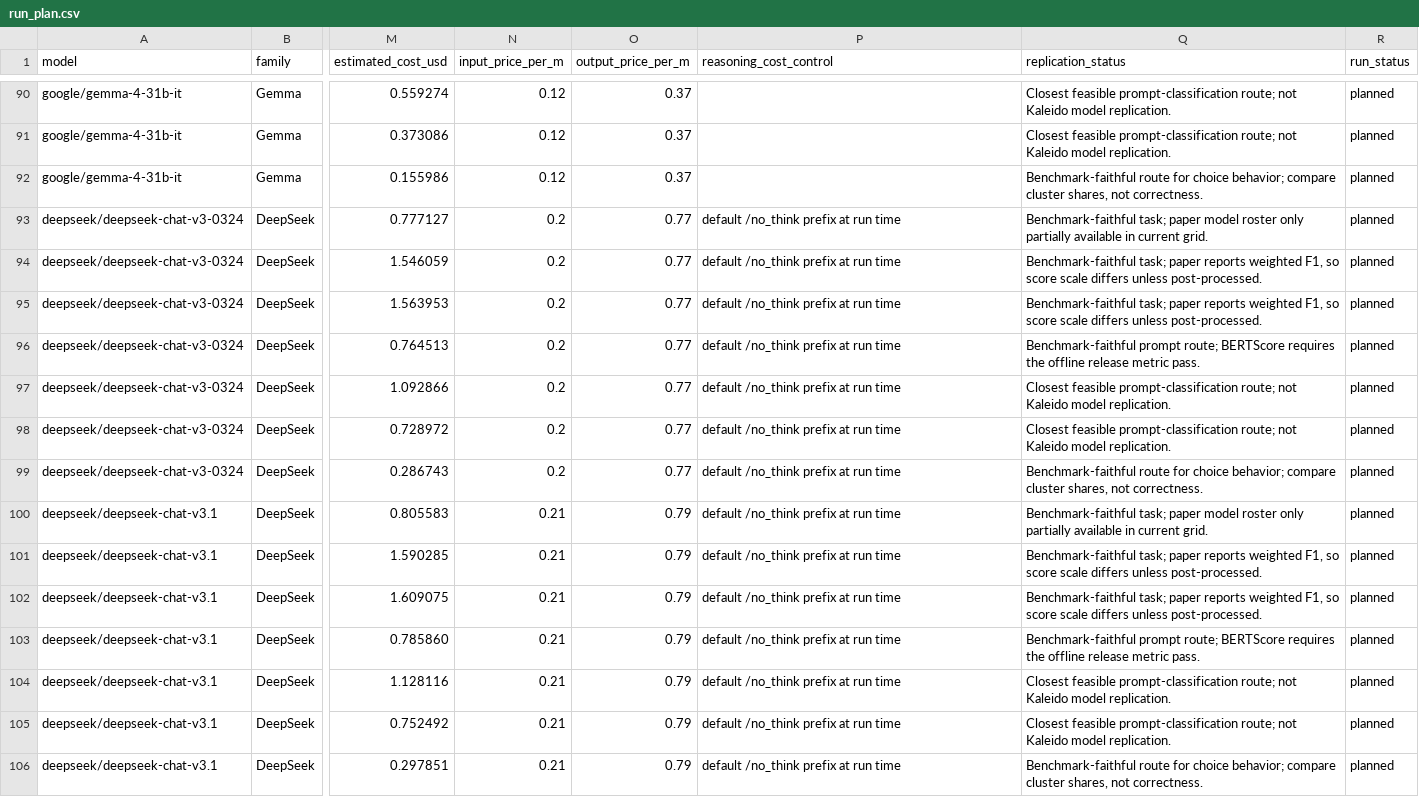
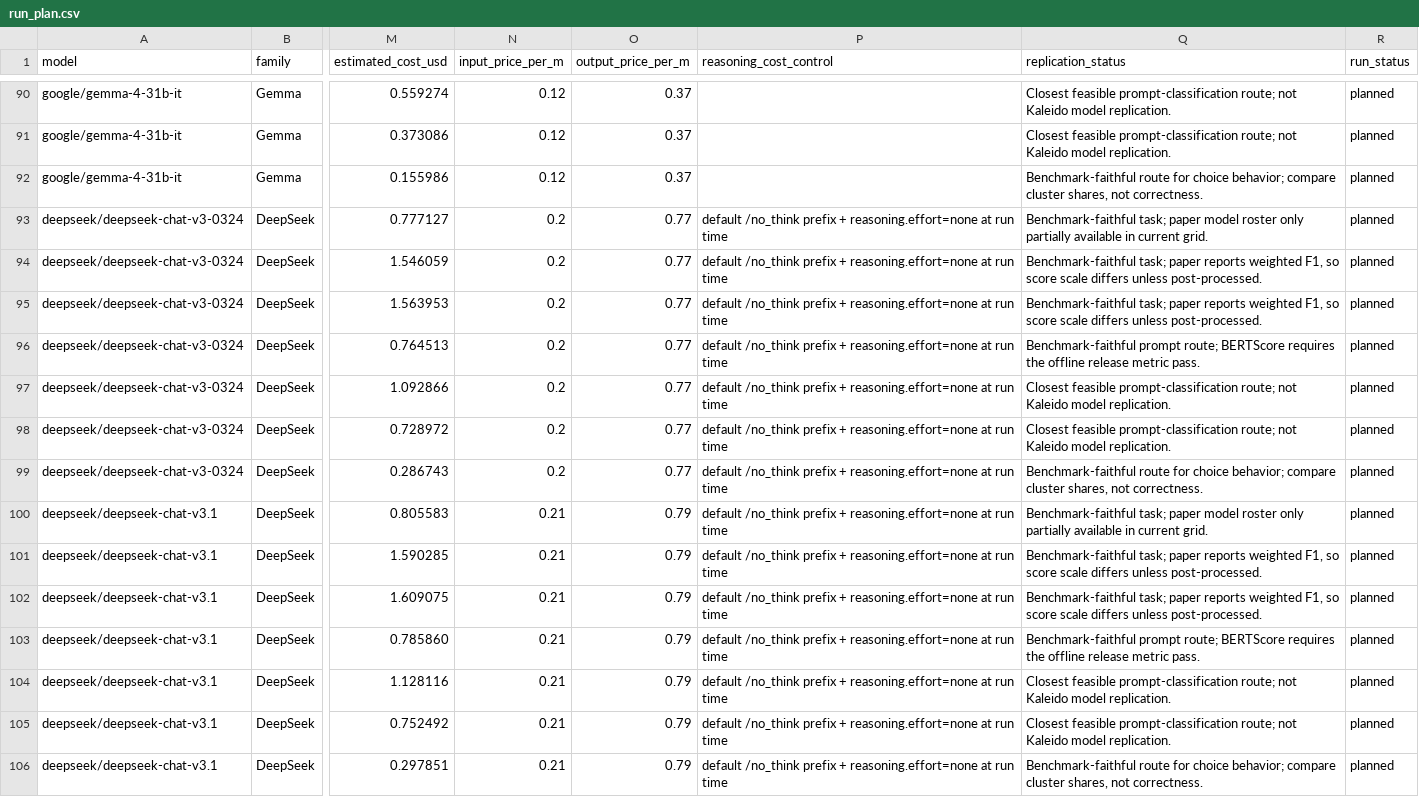
Before and after one commit to hanzhenzhujene/CEI-moral-psych-release, a CSV file: results/openrouter-low-cost-moral-psych-full-estimate/run_plan.csv, drawn as a sheet; only a part is shown, gaps mark what is left out; the diff covers the shown part only; the diff names each change by its address in the sheet, - before the commit and + after, or states it on an @@ line.

Commit message:
Refresh OpenRouter full-run estimate controls

```diff
--- a/results/openrouter-low-cost-moral-psych-full-estimate/run_plan.csv
+++ b/results/openrouter-low-cost-moral-psych-full-estimate/run_plan.csv
-P93:P106 (reasoning_cost_control): …/no_think prefix at run…
+P93:P106 (reasoning_cost_control): …/no_think prefix + reasoning.effort=none at run…
```
Also changed, not shown: 49 edited cells elsewhere in this file, 3 other files.
